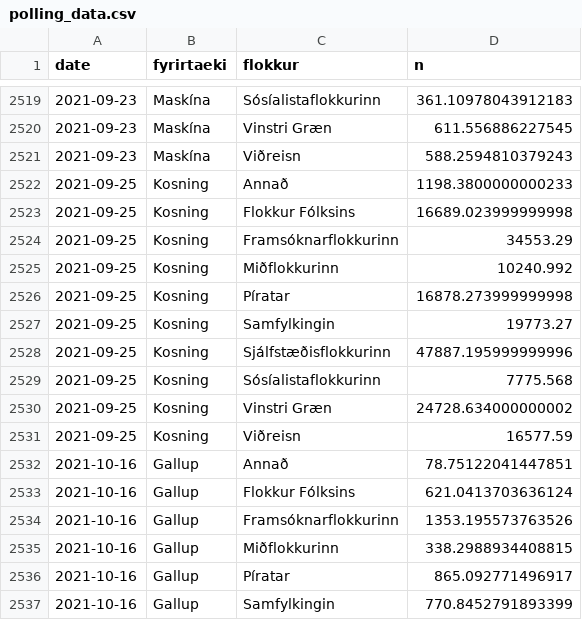
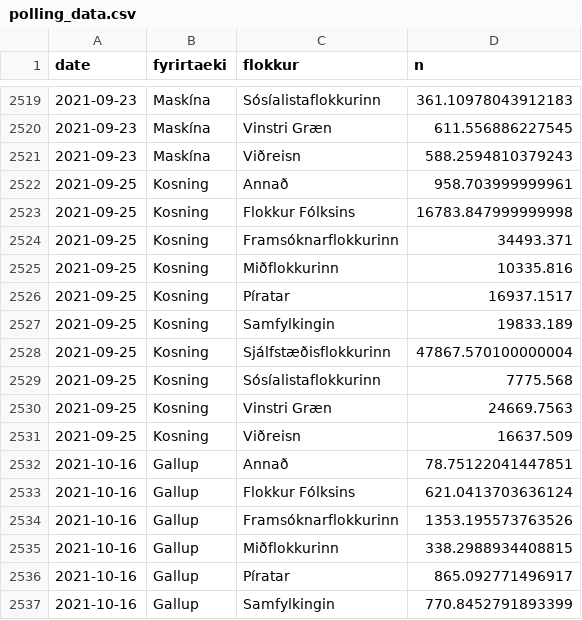
Before and after one commit to metill-is/metill_testing, a CSV file: data/polling_data.csv, drawn as a sheet; only a part is shown, gaps mark what is left out; the diff covers the shown part only.

```diff
--- a/data/polling_data.csv
+++ b/data/polling_data.csv
@@ -2521,12 +2521,12 @@ date,fyrirtaeki,flokkur,n
 2021-09-23,Maskína,Viðreisn,588.2594810379243
-2021-09-25,Kosning,Annað,1198.3800000000233
-2021-09-25,Kosning,Flokkur Fólksins,16689.023999999998
-2021-09-25,Kosning,Framsóknarflokkurinn,34553.29
-2021-09-25,Kosning,Miðflokkurinn,10240.992
-2021-09-25,Kosning,Píratar,16878.273999999998
-2021-09-25,Kosning,Samfylkingin,19773.27
-2021-09-25,Kosning,Sjálfstæðisflokkurinn,47887.195999999996
+2021-09-25,Kosning,Annað,958.703999999961
+2021-09-25,Kosning,Flokkur Fólksins,16783.847999999998
+2021-09-25,Kosning,Framsóknarflokkurinn,34493.371
+2021-09-25,Kosning,Miðflokkurinn,10335.816
+2021-09-25,Kosning,Píratar,16937.1517
+2021-09-25,Kosning,Samfylkingin,19833.189
+2021-09-25,Kosning,Sjálfstæðisflokkurinn,47867.570100000004
 2021-09-25,Kosning,Sósíalistaflokkurinn,7775.568
-2021-09-25,Kosning,Vinstri Græn,24728.634000000002
-2021-09-25,Kosning,Viðreisn,16577.59
+2021-09-25,Kosning,Vinstri Græn,24669.7563
+2021-09-25,Kosning,Viðreisn,16637.509
 2021-10-16,Gallup,Annað,78.75122041447851
```
Also changed, not shown: 20 added rows elsewhere in this file, 28 other files.
